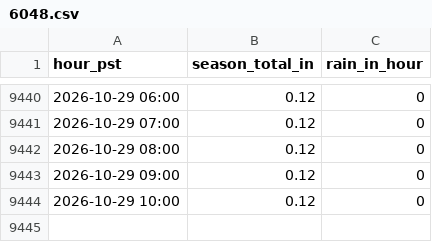
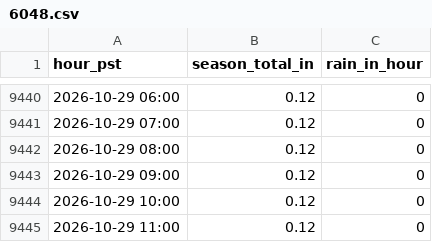
Before and after one commit to fdesilvaleon/rainfall-dashboard, a CSV file: data/6048.csv, drawn as a sheet; only a part is shown, gaps mark what is left out; the diff names each change by its address in the sheet, - before the commit and + after, or states it on an @@ line.

```diff
--- a/data/6048.csv
+++ b/data/6048.csv
+row 9445: 2026-10-29 11:00 | 0.12 | 0
```
Also changed, not shown: data/6100.csv, data/6121.csv, 4 other files.
